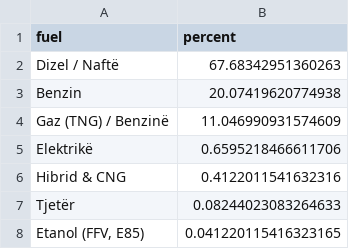
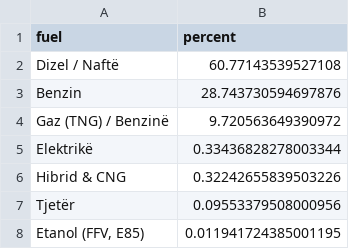
Before and after one commit to fluffyorang3/albania-auto-index, a CSV file: fuel_distribution_pct.csv, drawn as a sheet.

```diff
--- a/fuel_distribution_pct.csv
+++ b/fuel_distribution_pct.csv
@@ -1,8 +1,8 @@
 fuel,percent
-Dizel / Naftë,67.68342951360263
-Benzin,20.07419620774938
-Gaz (TNG) / Benzinë,11.046990931574609
-Elektrikë,0.6595218466611706
-Hibrid & CNG,0.4122011541632316
-Tjetër,0.08244023083264633
-"Etanol (FFV, E85)",0.041220115416323165
+Dizel / Naftë,60.77143539527108
+Benzin,28.743730594697876
+Gaz (TNG) / Benzinë,9.720563649390972
+Elektrikë,0.33436828278003344
+Hibrid & CNG,0.32242655839503226
+Tjetër,0.09553379508000956
+"Etanol (FFV, E85)",0.011941724385001195
```
Also changed, not shown: top_models_pct.csv, top_municipalities.csv, 18 other files.
